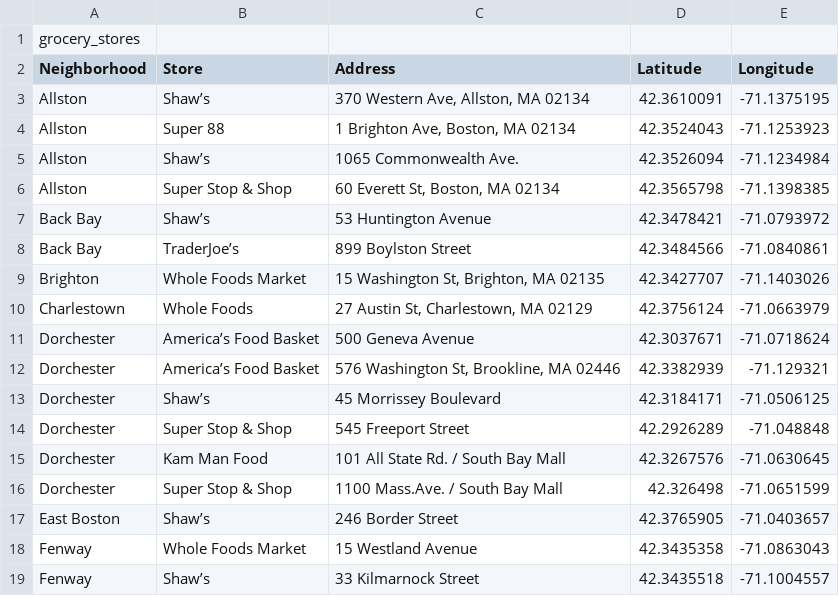
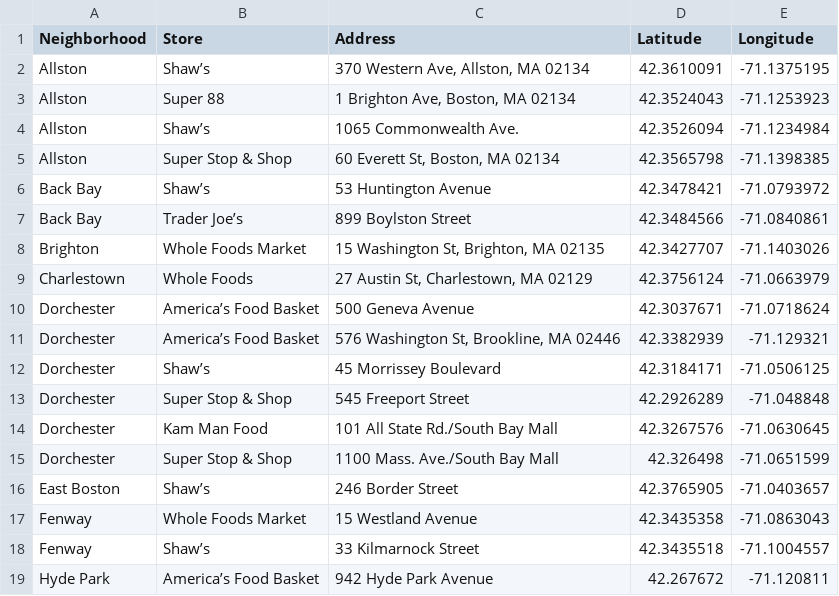
Before and after one commit to Bedrockdude10/hackbeanpot-food-desert, a CSV file: grocery_stores.csv, drawn as a sheet; only a part is shown; the shorter side is filled out with more unchanged rows.

```diff
--- a/grocery_stores.csv
+++ b/grocery_stores.csv
@@ -1,2 +1 @@
-grocery_stores
 Neighborhood,Store,Address,Latitude,Longitude
@@ -7,3 +6,3 @@ Allston,Super Stop & Shop,"60 Everett St, Boston, MA 02134",42.3565798,-71.13983
 Back Bay,Shaw’s,53 Huntington Avenue,42.3478421,-71.0793972
-Back Bay,TraderJoe’s,899 Boylston Street,42.3484566,-71.0840861
+Back Bay,Trader Joe’s,899 Boylston Street,42.3484566,-71.0840861
 Brighton,Whole Foods Market,"15 Washington St, Brighton, MA 02135",42.3427707,-71.1403026
@@ -14,4 +13,4 @@ Dorchester,Shaw’s,45 Morrissey Boulevard,42.3184171,-71.0506125
 Dorchester,Super Stop & Shop,545 Freeport Street,42.2926289,-71.048848
-Dorchester,Kam Man Food,101 All State Rd. / South Bay Mall,42.3267576,-71.0630645
-Dorchester,Super Stop & Shop,1100 Mass.Ave. / South Bay Mall,42.326498,-71.0651599
+Dorchester,Kam Man Food,101 All State Rd./South Bay Mall,42.3267576,-71.0630645
+Dorchester,Super Stop & Shop,1100 Mass. Ave./South Bay Mall,42.326498,-71.0651599
 East Boston,Shaw’s,246 Border Street,42.3765905,-71.0403657
```
Also changed, not shown: 1 other file.
